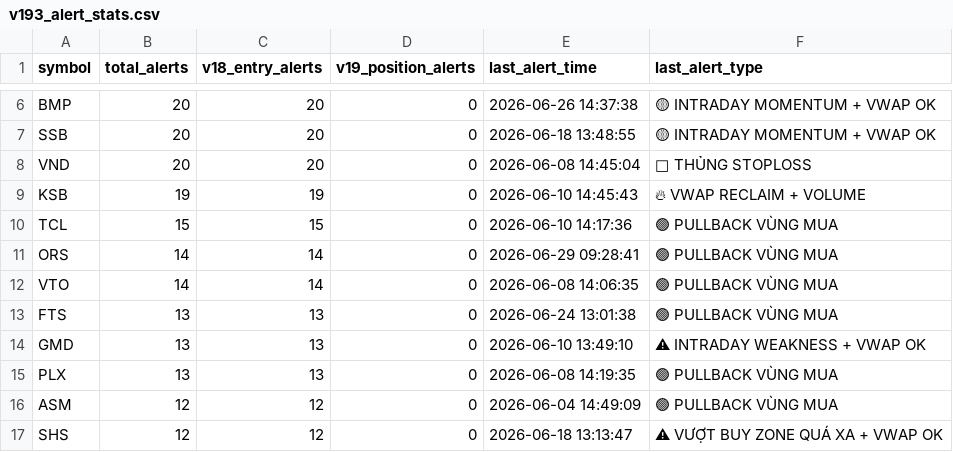
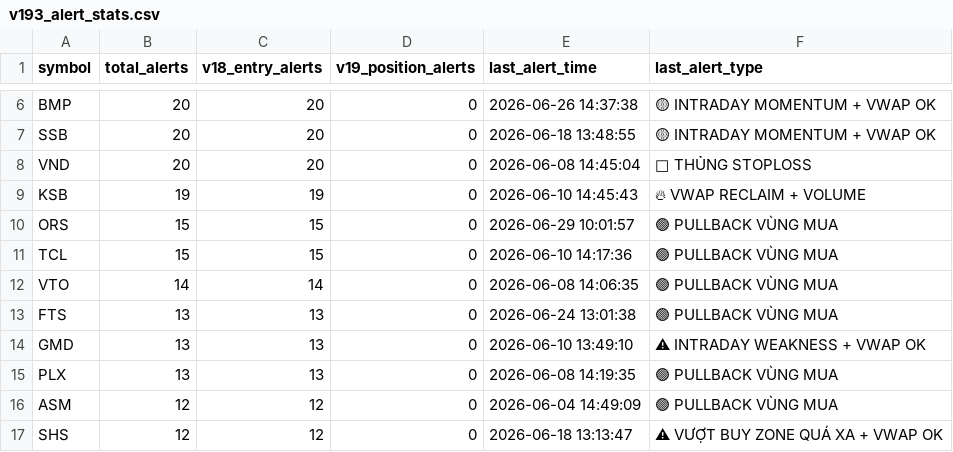
Before and after one commit to tothanhhai02090286-rgb/trading-bot-vn, a CSV file: tracker_output/v193_alert_stats.csv, drawn as a sheet; only a part is shown, gaps mark what is left out; removed rows and columns are numbered as before the commit, all else as after; the diff names each change by its address in the sheet, - before the commit and + after, or states it on an @@ line.

Commit message:
V19.3.1 journal sync: update alert stats

```diff
--- a/tracker_output/v193_alert_stats.csv
+++ b/tracker_output/v193_alert_stats.csv
+row 10: ORS | 15 | 15 | 0 | 2026-06-29 10:01:57 | 🟢 PULLBACK VÙNG MUA
-row 11: ORS | 14 | 14 | 0 | 2026-06-29 09:28:41 | 🟢 PULLBACK VÙNG MUA
```
